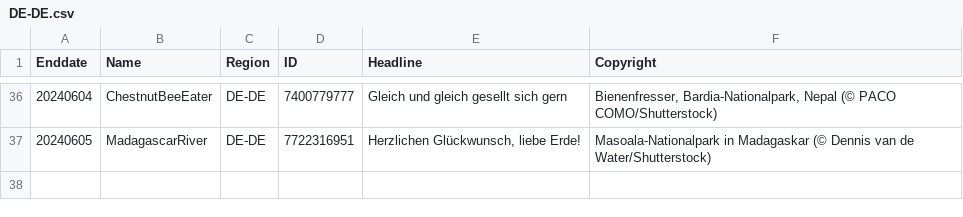
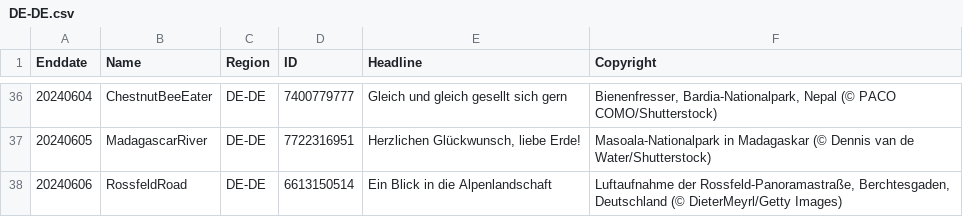
Before and after one commit to tauyoungsama/imageArchive, a CSV file: metadata/DE-DE.csv, drawn as a sheet; only a part is shown, gaps mark what is left out.

```diff
--- a/metadata/DE-DE.csv
+++ b/metadata/DE-DE.csv
@@ -37 +37,2 @@ Enddate,Name,Region,ID,Headline,Copyright
 20240605,MadagascarRiver,DE-DE,7722316951,"Herzlichen Glückwunsch, liebe Erde!","Masoala-Nationalpark in Madagaskar (© Dennis van de Water/Shutterstock)"
+20240606,RossfeldRoad,DE-DE,6613150514,"Ein Blick in die Alpenlandschaft","Luftaufnahme der Rossfeld-Panoramastraße, Berchtesgaden, Deutschland (© DieterMeyrl/Getty Images)"
```
Also changed, not shown: metadata/ES-ES.csv, metadata/FR-FR.csv, 13 other files.
